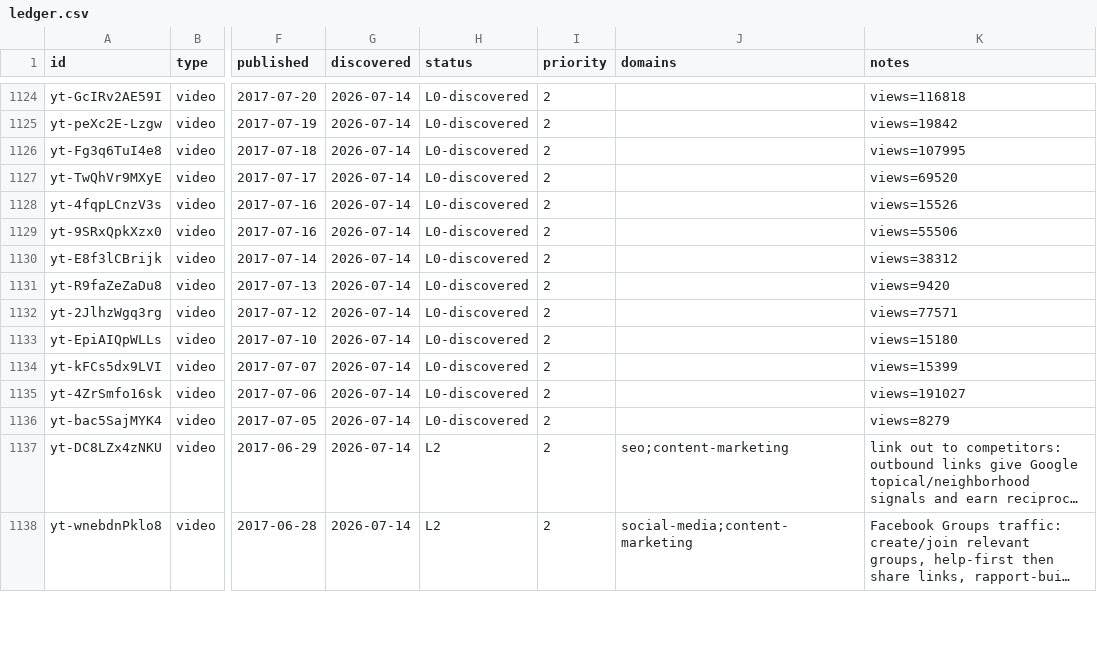
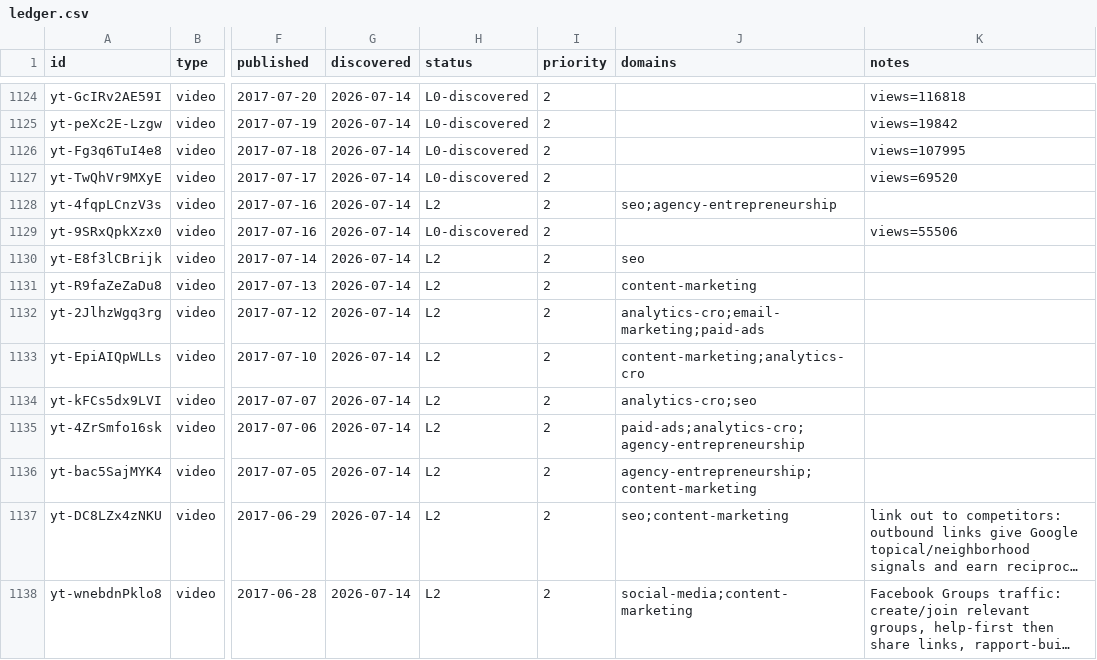
Before and after one commit to claes-work/neil-patel-clone, a CSV file: pipeline/ledger.csv, drawn as a sheet; only a part is shown, gaps mark what is left out; long unchanged cells end in …; the diff names each change by its address in the sheet, - before the commit and + after, or states it on an @@ line.

```diff
--- a/pipeline/ledger.csv
+++ b/pipeline/ledger.csv
-H1128 (status): L0-discovered
+H1128 (status): L2
-J1128 (domains): (empty)
+J1128 (domains): seo;agency-entrepreneurship
-K1128 (notes): views=15526
+K1128 (notes): (empty)
-H1130:H1136 (status): L0-discovered
+H1130:H1136 (status): L2
-J1130 (domains): (empty)
+J1130 (domains): seo
-K1130 (notes): views=38312
+K1130 (notes): (empty)
-J1131 (domains): (empty)
+J1131 (domains): content-marketing
-K1131 (notes): views=9420
+K1131 (notes): (empty)
-J1132 (domains): (empty)
+J1132 (domains): analytics-cro;email-marketing;paid-ads
-K1132 (notes): views=77571
+K1132 (notes): (empty)
-J1133 (domains): (empty)
+J1133 (domains): content-marketing;analytics-cro
-K1133 (notes): views=15180
+K1133 (notes): (empty)
-J1134 (domains): (empty)
+J1134 (domains): analytics-cro;seo
-K1134 (notes): views=15399
+K1134 (notes): (empty)
-J1135 (domains): (empty)
+J1135 (domains): paid-ads;analytics-cro;agency-entrepreneurship
-K1135 (notes): views=191027
+K1135 (notes): (empty)
-J1136 (domains): (empty)
+J1136 (domains): agency-entrepreneurship;content-marketing
-K1136 (notes): views=8279
+K1136 (notes): (empty)
```
Also changed, not shown: 11 other files.
